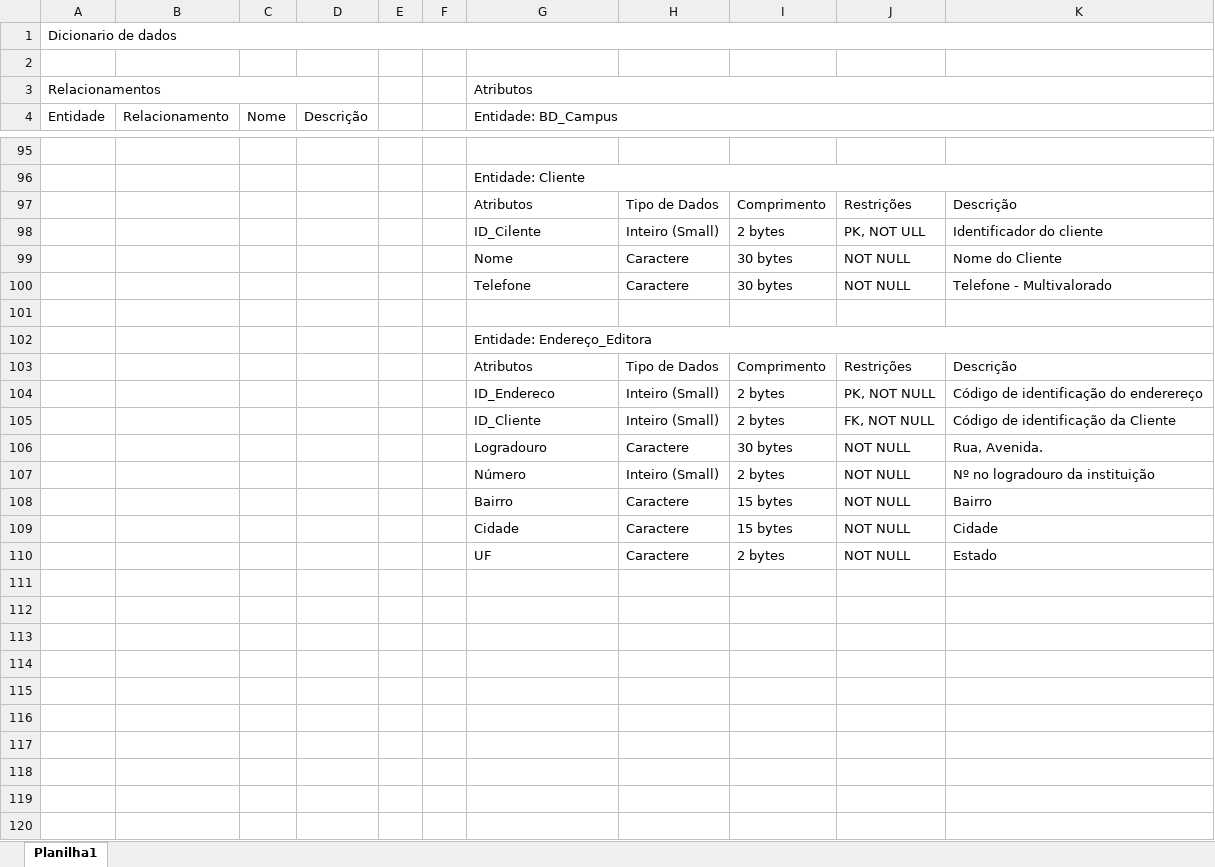
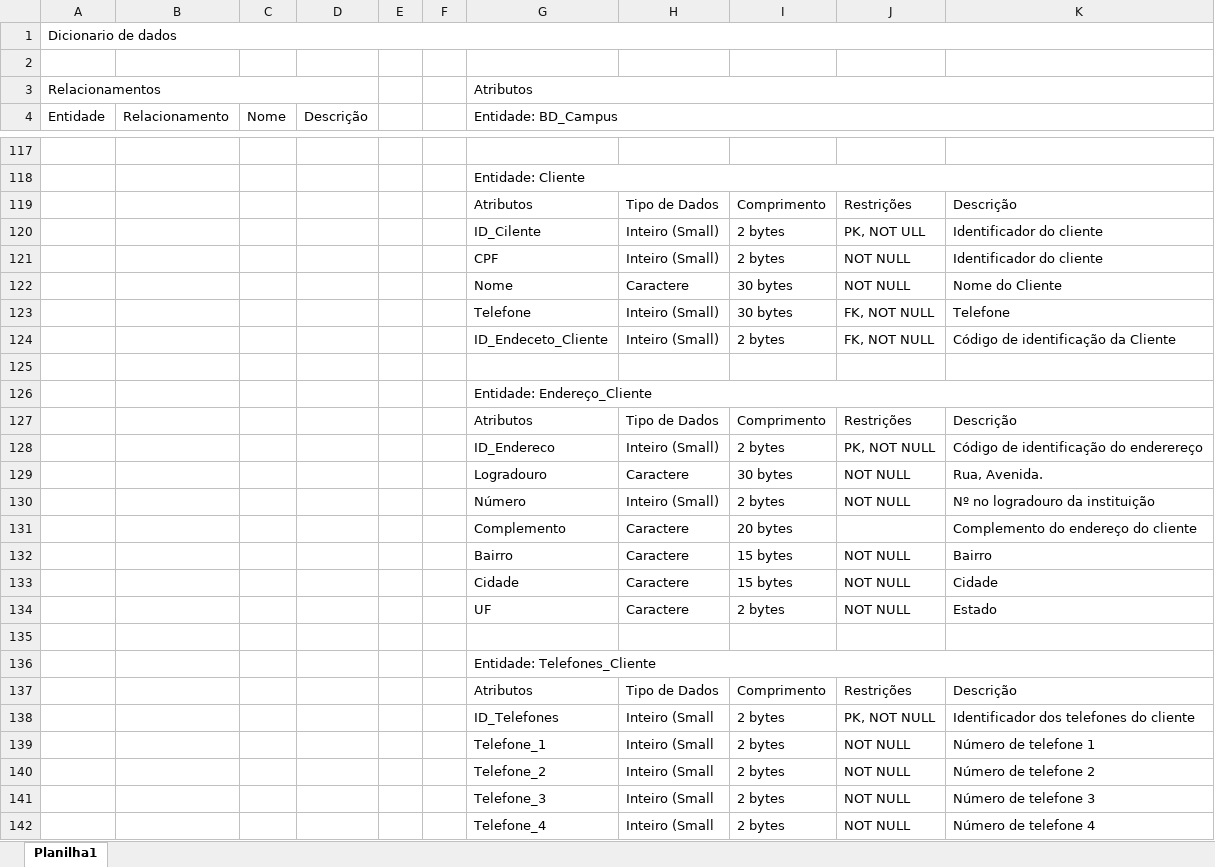
Before and after one commit to lbbruno/Banco_de_Dados, an Excel workbook: Exercícios/Dicionário_de_Dados/Dicionario_de Dados_Biblioteca.xlsx, sheet Planilha1, drawn as a sheet; only a part is shown, gaps mark what is left out; values as stored, in another font and other column widths than the file's, no cell formats; removed rows and columns are numbered as before the commit, all else as after; the diff covers the shown part only; the diff names each change by its address in the sheet, - before the commit and + after, or states it on an @@ line.

Commit message:
Atualização Biblioteca_B
Atualização do dicionário de dados e Modelo Conceitual da Biblioteca_B

```diff
--- a/Exercícios/Dicionário_de_Dados/Dicionario_de Dados_Biblioteca.xlsx (sheet Planilha1)
+++ b/Exercícios/Dicionário_de_Dados/Dicionario_de Dados_Biblioteca.xlsx (sheet Planilha1)
+row 121:  |  |  |  |  |  | CPF | Inteiro (Small) | 2 bytes | NOT NULL | Identificador do cliente
-H123: Caractere
+H123: Inteiro (Small)
-J123: NOT NULL
+J123: FK, NOT NULL
-K123: Telefone - Multivalorado
+K123: Telefone
+row 124:  |  |  |  |  |  | ID_Endeceto_Cliente | Inteiro (Small) | 2 bytes | FK, NOT NULL | Código de identificação da Cliente
-G126 (Entidade: BD_Campus): Entidade: Endereço_Editora
+G126 (Entidade: BD_Campus): Entidade: Endereço_Cliente
-row 105:  |  |  |  |  |  | ID_Cliente | Inteiro (Small) | 2 bytes | FK, NOT NULL | Código de identificação da Cliente
+row 131:  |  |  |  |  |  | Complemento | Caractere | 20 bytes |  | Complemento do endereço do cliente
+row 135: (empty)
+row 136:  |  |  |  |  |  | Entidade: Telefones_Cliente
+row 137:  |  |  |  |  |  | Atributos | Tipo de Dados | Comprimento | Restrições | Descrição
+row 138:  |  |  |  |  |  | ID_Telefones | Inteiro (Small | 2 bytes | PK, NOT NULL | Identificador dos telefones do cliente
+row 139:  |  |  |  |  |  | Telefone_1 | Inteiro (Small | 2 bytes | NOT NULL | Número de telefone 1
+row 140:  |  |  |  |  |  | Telefone_2 | Inteiro (Small | 2 bytes | NOT NULL | Número de telefone 2
+row 141:  |  |  |  |  |  | Telefone_3 | Inteiro (Small | 2 bytes | NOT NULL | Número de telefone 3
+row 142:  |  |  |  |  |  | Telefone_4 | Inteiro (Small | 2 bytes | NOT NULL | Número de telefone 4
```
Also changed, not shown: 30 added rows, 8 removed rows, 73 edited cells and merged cells elsewhere in this sheet, cell formats, 2 other files.
